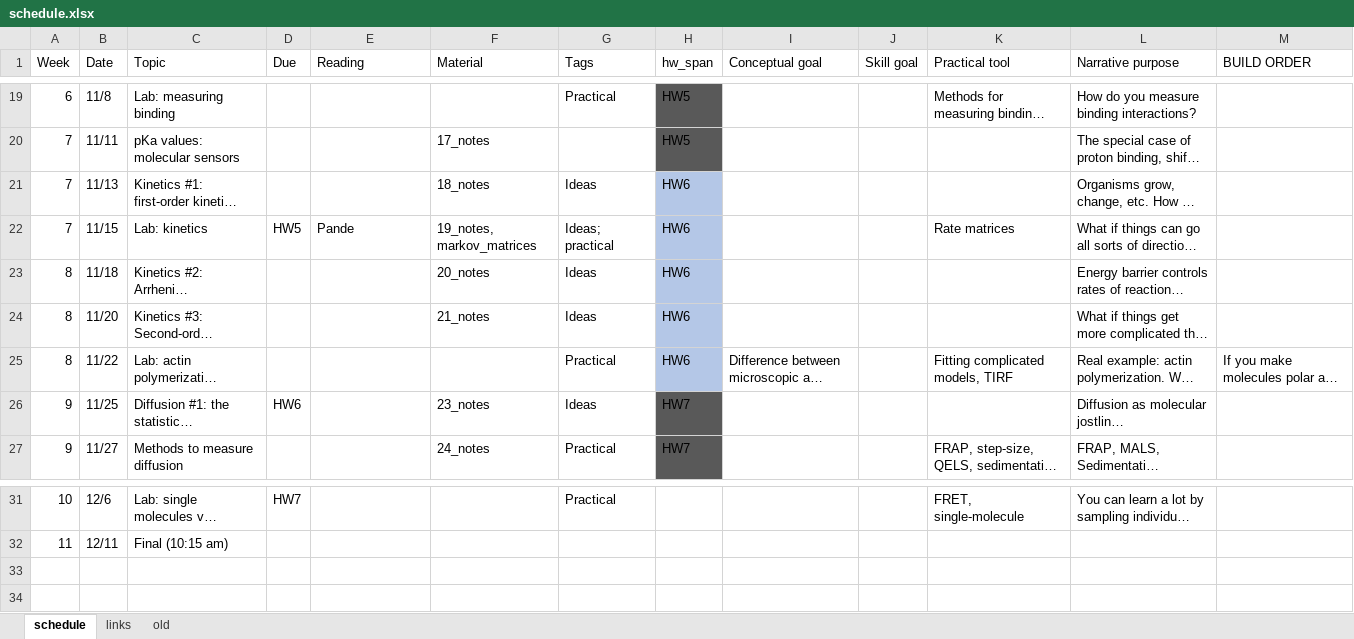
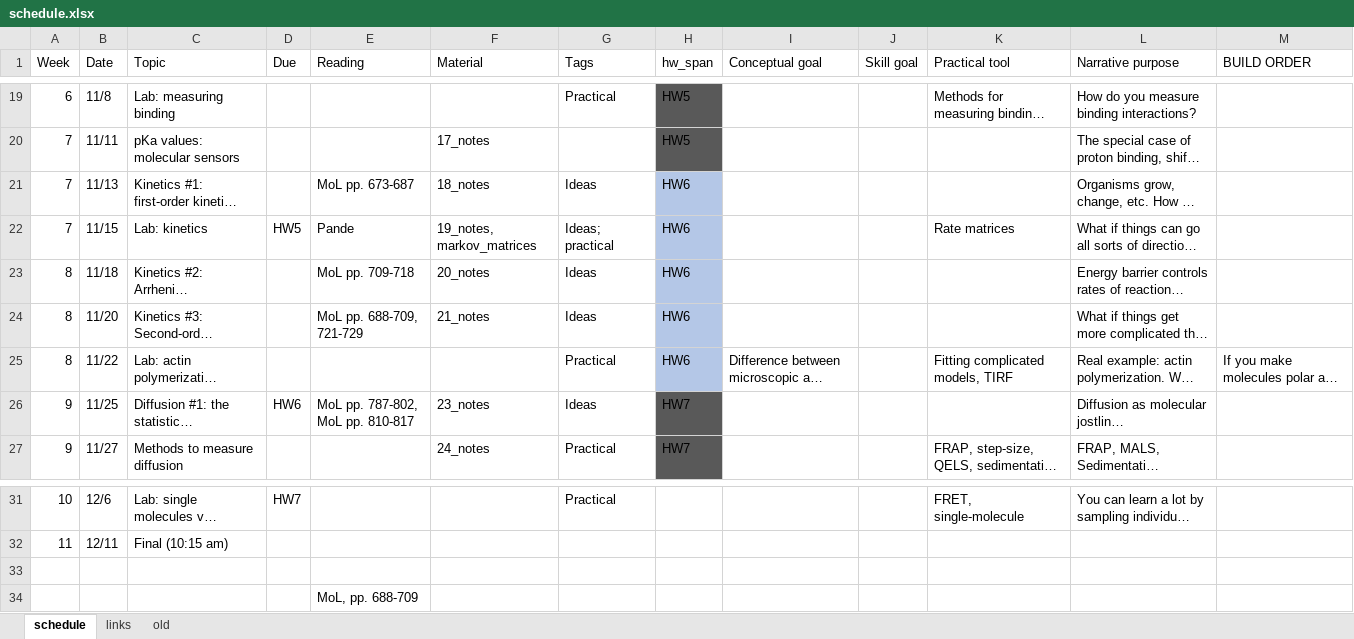
Before and after one commit to harmsm/physical-biochemistry, an Excel workbook: dev/schedule.xlsx, sheet schedule, drawn as a sheet; only a part is shown, gaps mark what is left out; long unchanged cells end in …; values as stored, in another font and other column widths than the file's, no borders; the diff names each change by its address in the sheet, - before the commit and + after, or states it on an @@ line.

```diff
--- a/dev/schedule.xlsx (sheet schedule)
+++ b/dev/schedule.xlsx (sheet schedule)
-E21 (Reading): (empty)
+E21 (Reading): MoL pp. 673-687
-E23 (Reading): (empty)
+E23 (Reading): MoL pp. 709-718
-E24 (Reading): (empty)
+E24 (Reading): MoL pp. 688-709, 721-729
-E26 (Reading): (empty)
+E26 (Reading): MoL pp. 787-802, MoL pp. 810-817
+row 33: (empty)
+row 34:  |  |  |  | MoL, pp. 688-709
```
Also changed, not shown: 17 other files.
